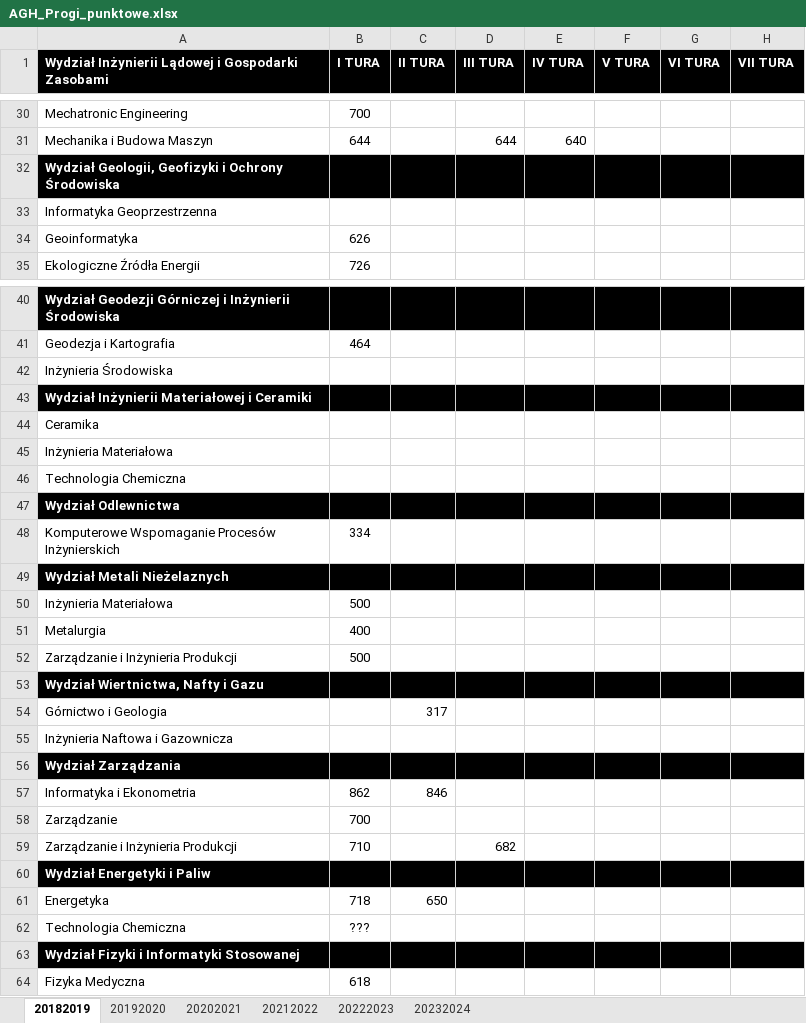
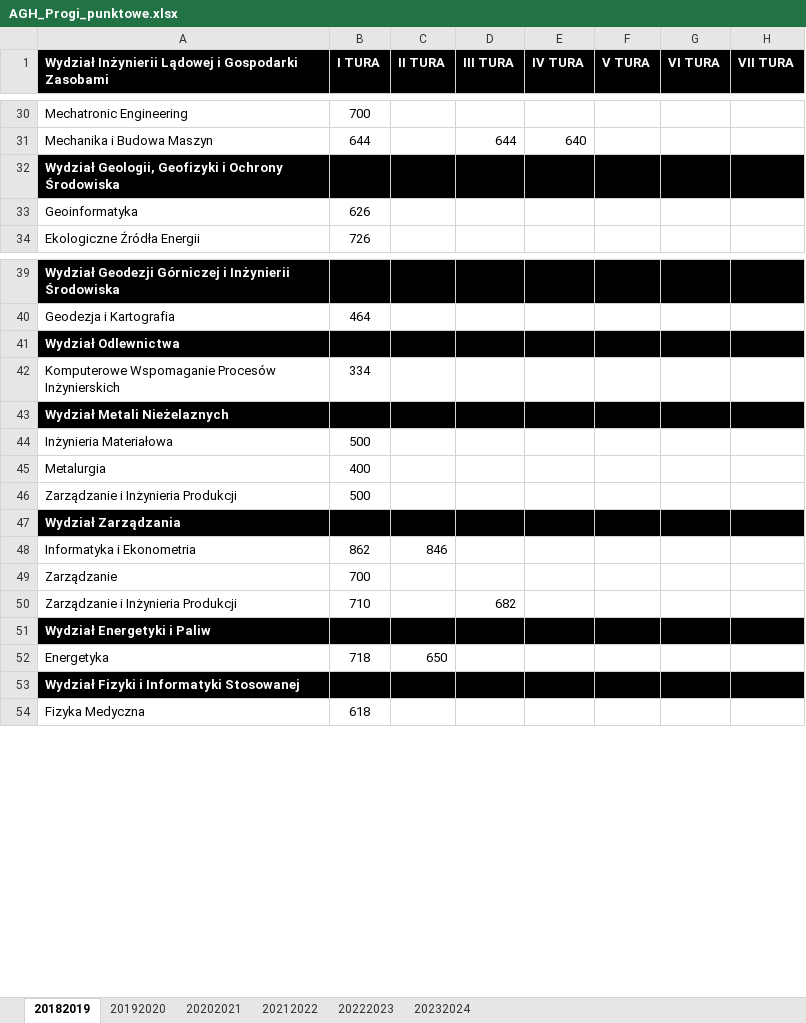
Before and after one commit to Julnowak/MiUn-Student-App, an Excel workbook: backend/AGH_Progi_punktowe.xlsx, sheet 20182019, drawn as a sheet; only a part is shown, gaps mark what is left out; values as stored, in another font and other column widths than the file's, no borders; the diff names each change by its address in the sheet, - before the commit and + after, or states it on an @@ line.

```diff
--- a/backend/AGH_Progi_punktowe.xlsx (sheet 20182019)
+++ b/backend/AGH_Progi_punktowe.xlsx (sheet 20182019)
-row 33: Informatyka Geoprzestrzenna
-row 42: Inżynieria Środowiska
-row 43: Wydział Inżynierii Materiałowej i Ceramiki
-row 44: Ceramika
-row 45: Inżynieria Materiałowa
-row 46: Technologia Chemiczna
-row 53: Wydział Wiertnictwa, Nafty i Gazu
-row 54: Górnictwo i Geologia |  | 317
-row 55: Inżynieria Naftowa i Gazownicza
-row 62: Technologia Chemiczna | ???
```
Also changed, not shown: sheet 20212022, 2 other files.
